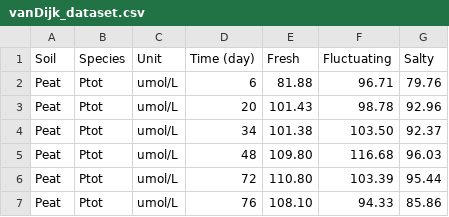
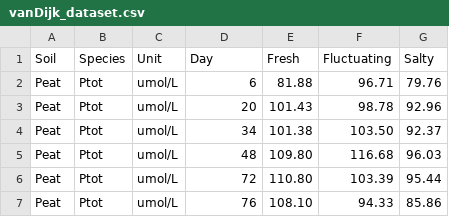
Before and after one commit to jianqiuz/AquaMEND_salinity_module, a CSV file: data/cation_exchange/vanDijk_dataset.csv, drawn as a sheet; only a part is shown.

```diff
--- a/data/cation_exchange/vanDijk_dataset.csv
+++ b/data/cation_exchange/vanDijk_dataset.csv
@@ -1,2 +1,2 @@
-Soil,Species,Unit,Time (day),Fresh,Fluctuating,Salty
+Soil,Species,Unit,Day,Fresh,Fluctuating,Salty
 Peat,Ptot,umol/L,6,81.88,96.71,79.76
```
Also changed, not shown: dd.csv.
